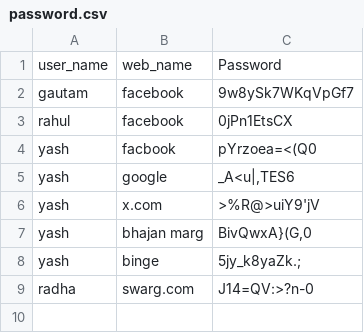
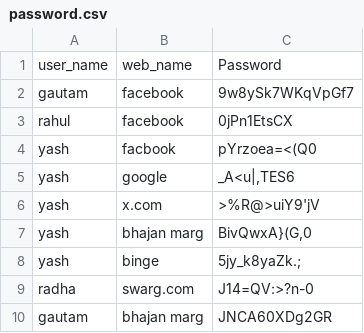
Before and after one commit to MrHacker2006/advanced-random-password-generator, a CSV file: password.csv, drawn as a sheet; the diff names each change by its address in the sheet, - before the commit and + after, or states it on an @@ line.

```diff
--- a/password.csv
+++ b/password.csv
+row 10: gautam | bhajan marg | JNCA60XDg2GR
```
Also changed, not shown: 1 other file.
